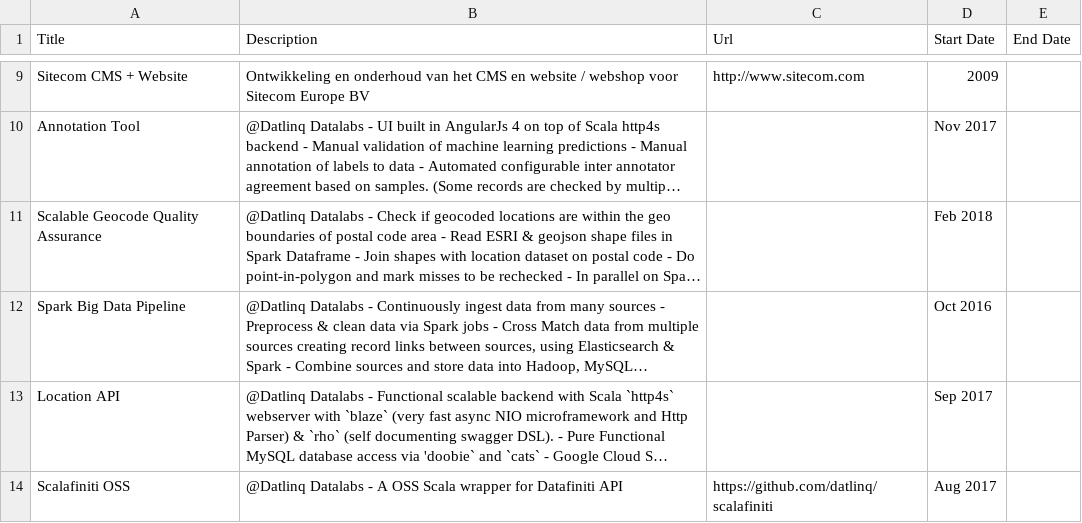
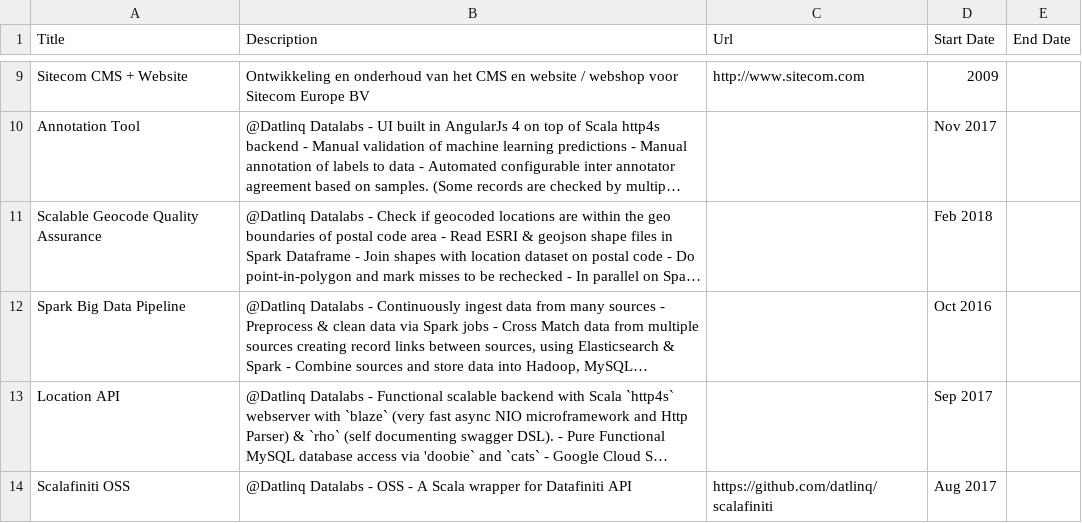
Before and after one commit to TomLous/resume, a CSV file: cv/export/Projects.csv, drawn as a sheet; only a part is shown, gaps mark what is left out; long unchanged cells end in …; the diff names each change by its address in the sheet, - before the commit and + after, or states it on an @@ line.

```diff
--- a/cv/export/Projects.csv
+++ b/cv/export/Projects.csv
-B14 (Description): …Datalabs - A OSS Scala wrapper…
+B14 (Description): …Datalabs - OSS - A Scala wrapper…
```
Also changed, not shown: cv/export/Positions.csv, cv/export/Profile.csv, 2 other files.
